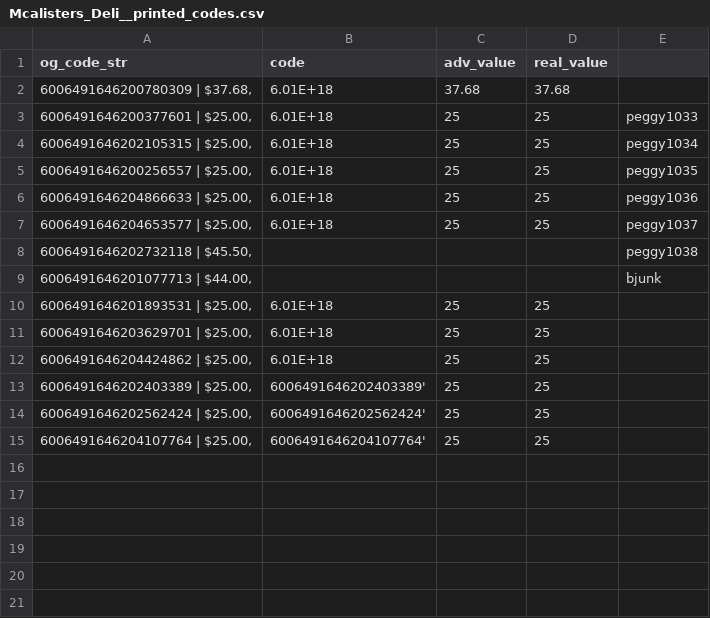
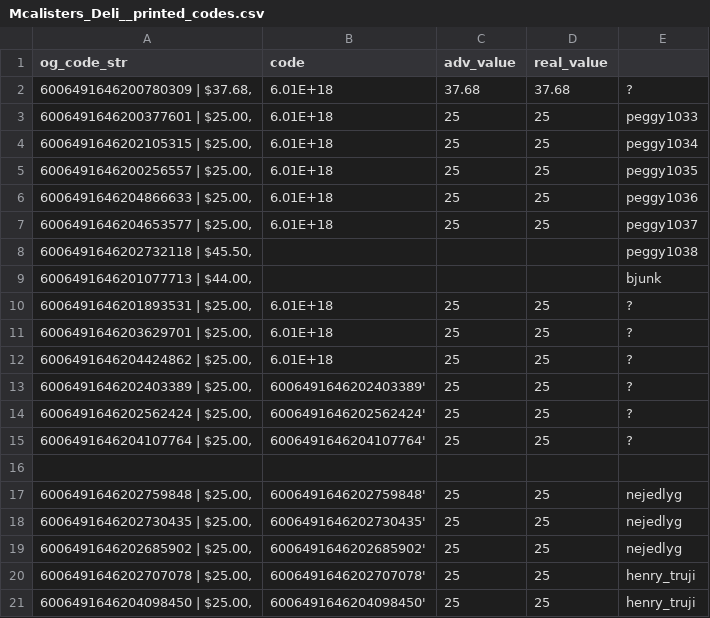
Before and after one commit to Brandon-Valley/g_card_tools, a CSV file: code_check/printed_codes/Mcalisters_Deli__printed_codes.csv, drawn as a sheet; the diff names each change by its address in the sheet, - before the commit and + after, or states it on an @@ line.

```diff
--- a/code_check/printed_codes/Mcalisters_Deli__printed_codes.csv
+++ b/code_check/printed_codes/Mcalisters_Deli__printed_codes.csv
-E2: (empty)
+E2: ?
-E10:E15: (empty)
+E10:E15: ?
+row 16: (empty)
+row 17: 6006491646202759848 | $25.00, | 6006491646202759848' | 25 | 25 | nejedlyg
+row 18: 6006491646202730435 | $25.00, | 6006491646202730435' | 25 | 25 | nejedlyg
+row 19: 6006491646202685902 | $25.00, | 6006491646202685902' | 25 | 25 | nejedlyg
+row 20: 6006491646202707078 | $25.00, | 6006491646202707078' | 25 | 25 | henry_truji
+row 21: 6006491646204098450 | $25.00, | 6006491646204098450' | 25 | 25 | henry_truji
```
Also changed, not shown: 4 other files.
